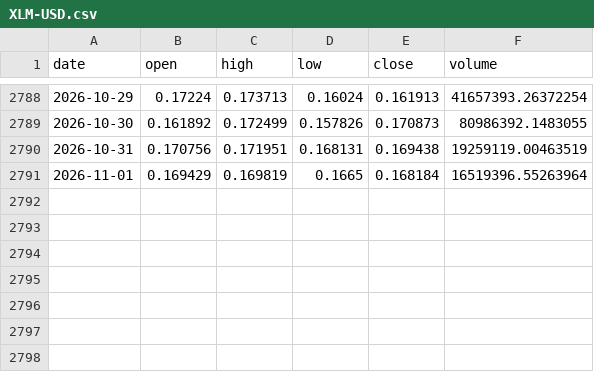
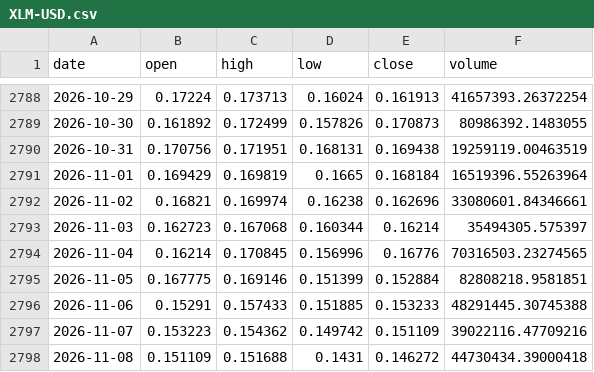
Before and after one commit to kirkwarren/CI_Test, a CSV file: data/history/XLM-USD.csv, drawn as a sheet; only a part is shown, gaps mark what is left out.

```diff
--- a/data/history/XLM-USD.csv
+++ b/data/history/XLM-USD.csv
@@ -2791 +2791,8 @@ date,open,high,low,close,volume
 2026-11-01,0.169429,0.169819,0.1665,0.168184,16519396.55263964
+2026-11-02,0.16821,0.169974,0.16238,0.162696,33080601.84346661
+2026-11-03,0.162723,0.167068,0.160344,0.16214,35494305.575397
+2026-11-04,0.16214,0.170845,0.156996,0.16776,70316503.23274565
+2026-11-05,0.167775,0.169146,0.151399,0.152884,82808218.9581851
+2026-11-06,0.15291,0.157433,0.151885,0.153233,48291445.30745388
+2026-11-07,0.153223,0.154362,0.149742,0.151109,39022116.47709216
+2026-11-08,0.151109,0.151688,0.1431,0.146272,44730434.39000418
```
Also changed, not shown: data/history/ADA-USD.csv, data/history/DOGE-USD.csv, 34 other files.
